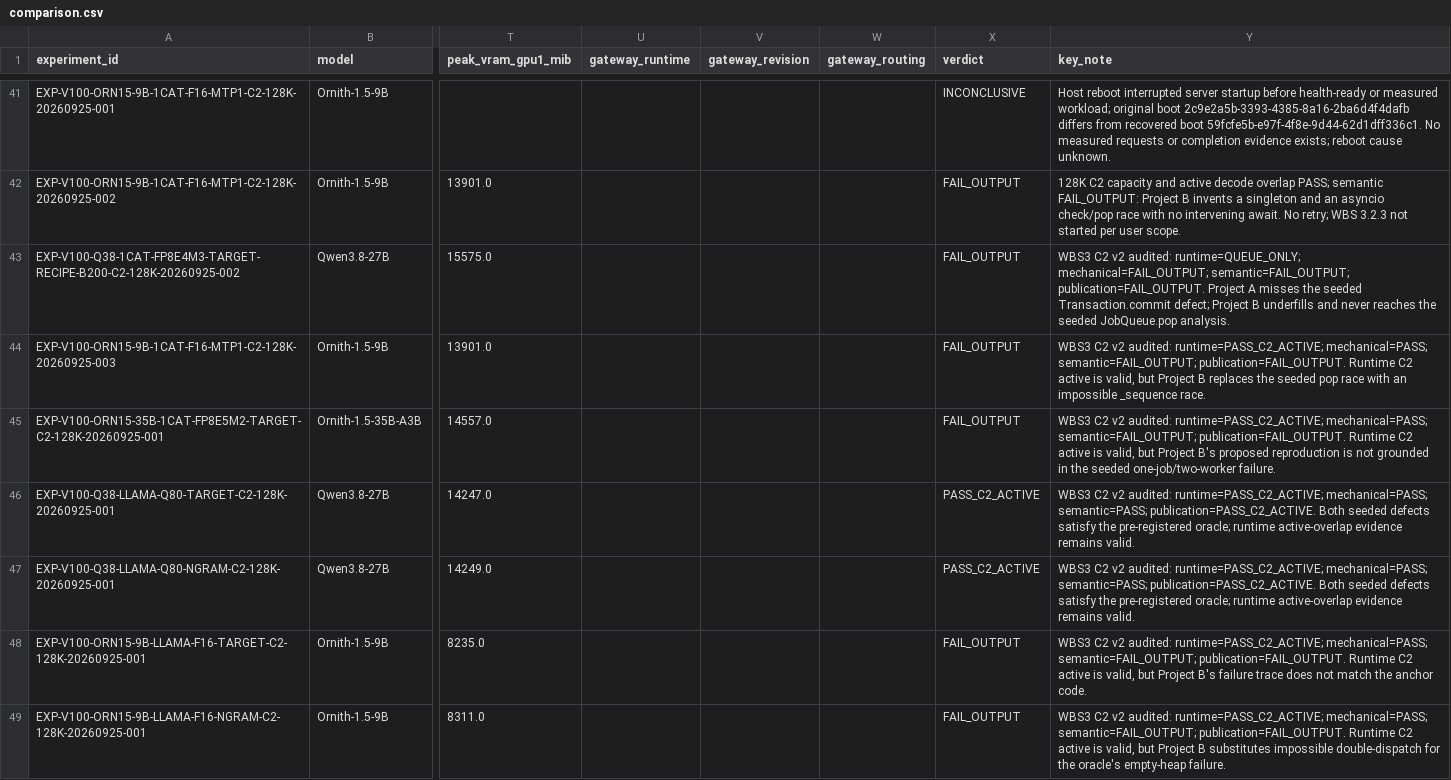
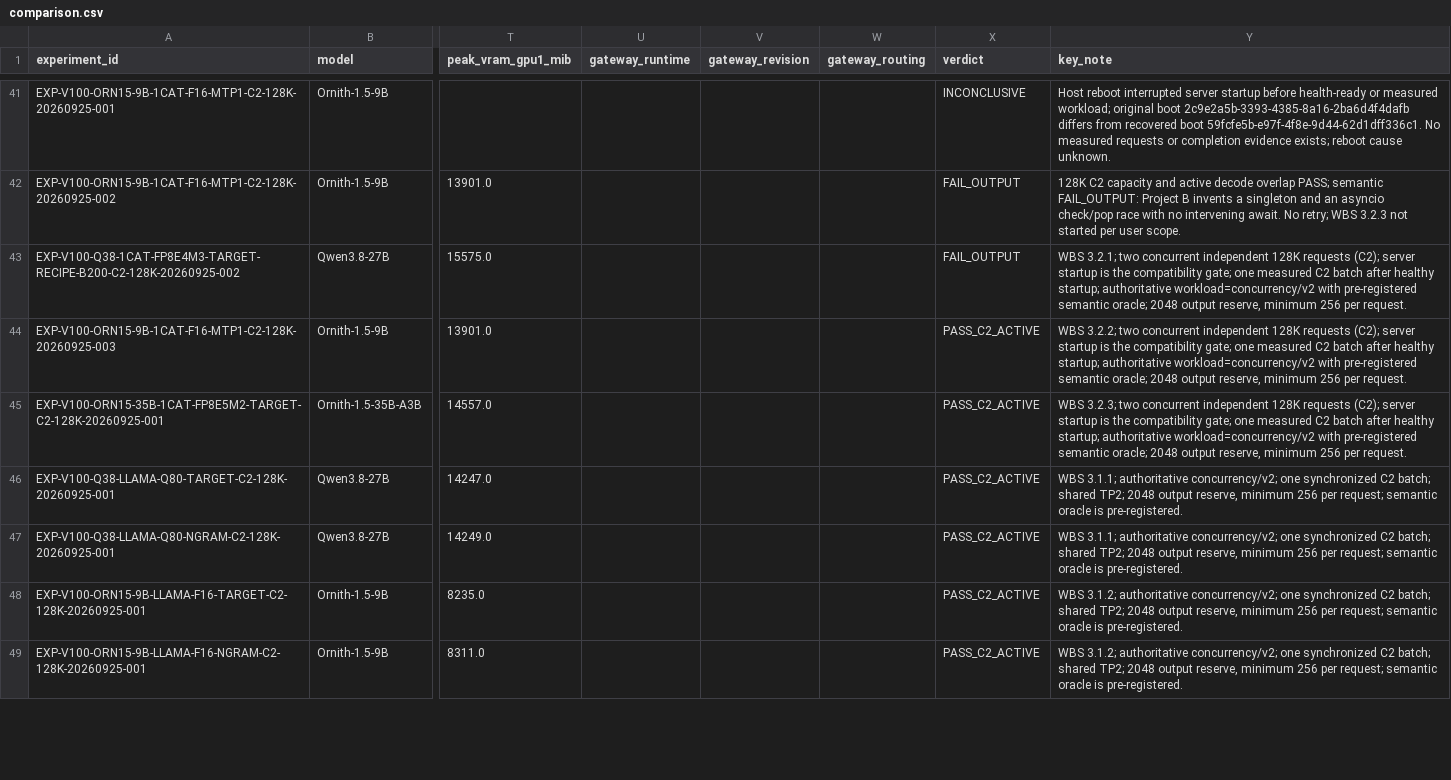
Before and after one commit to loopwhile/v100-llm-test, a CSV file: reports/comparison.csv, drawn as a sheet; only a part is shown, gaps mark what is left out; the diff covers the shown part only; the diff names each change by its address in the sheet, - before the commit and + after, or states it on an @@ line.

Commit message:
revert(wbs3): restore pre semantic-audit state

```diff
--- a/reports/comparison.csv
+++ b/reports/comparison.csv
-Y43 (key_note): WBS3 C2 v2 audited: runtime=QUEUE_ONLY; mechanical=FAIL_OUTPUT; semantic=FAIL_OUTPUT; publication=FAIL_OUTPUT. Project A misses the seeded Transaction.commit defect; Project B underfills and never reaches the seeded JobQueue.pop analysis.
+Y43 (key_note): WBS 3.2.1; two concurrent independent 128K requests (C2); server startup is the compatibility gate; one measured C2 batch after healthy startup; authoritative workload=concurrency/v2 with pre-registered semantic oracle; 2048 output reserve, minimum 256 per request.
-X44:X45 (verdict): FAIL_OUTPUT
+X44:X45 (verdict): PASS_C2_ACTIVE
-Y44 (key_note): WBS3 C2 v2 audited: runtime=PASS_C2_ACTIVE; mechanical=PASS; semantic=FAIL_OUTPUT; publication=FAIL_OUTPUT. Runtime C2 active is valid, but Project B replaces the seeded pop race with an impossible _sequence race.
+Y44 (key_note): WBS 3.2.2; two concurrent independent 128K requests (C2); server startup is the compatibility gate; one measured C2 batch after healthy startup; authoritative workload=concurrency/v2 with pre-registered semantic oracle; 2048 output reserve, minimum 256 per request.
-Y45 (key_note): WBS3 C2 v2 audited: runtime=PASS_C2_ACTIVE; mechanical=PASS; semantic=FAIL_OUTPUT; publication=FAIL_OUTPUT. Runtime C2 active is valid, but Project B's proposed reproduction is not grounded in the seeded one-job/two-worker failure.
+Y45 (key_note): WBS 3.2.3; two concurrent independent 128K requests (C2); server startup is the compatibility gate; one measured C2 batch after healthy startup; authoritative workload=concurrency/v2 with pre-registered semantic oracle; 2048 output reserve, minimum 256 per request.
-Y46:Y47 (key_note): WBS3 C2 v2 audited: runtime=PASS_C2_ACTIVE; mechanical=PASS; semantic=PASS; publication=PASS_C2_ACTIVE. Both seeded defects satisfy the pre-registered oracle; runtime active-overlap evidence remains valid.
+Y46:Y47 (key_note): WBS 3.1.1; authoritative concurrency/v2; one synchronized C2 batch; shared TP2; 2048 output reserve, minimum 256 per request; semantic oracle is pre-registered.
-X48:X49 (verdict): FAIL_OUTPUT
+X48:X49 (verdict): PASS_C2_ACTIVE
-Y48 (key_note): WBS3 C2 v2 audited: runtime=PASS_C2_ACTIVE; mechanical=PASS; semantic=FAIL_OUTPUT; publication=FAIL_OUTPUT. Runtime C2 active is valid, but Project B's failure trace does not match the anchor code.
+Y48 (key_note): WBS 3.1.2; authoritative concurrency/v2; one synchronized C2 batch; shared TP2; 2048 output reserve, minimum 256 per request; semantic oracle is pre-registered.
-Y49 (key_note): WBS3 C2 v2 audited: runtime=PASS_C2_ACTIVE; mechanical=PASS; semantic=FAIL_OUTPUT; publication=FAIL_OUTPUT. Runtime C2 active is valid, but Project B substitutes impossible double-dispatch for the oracle's empty-heap failure.
+Y49 (key_note): WBS 3.1.2; authoritative concurrency/v2; one synchronized C2 batch; shared TP2; 2048 output reserve, minimum 256 per request; semantic oracle is pre-registered.
```
Also changed, not shown: 10 edited cells elsewhere in this file, results/summary.csv, 29 other files.
